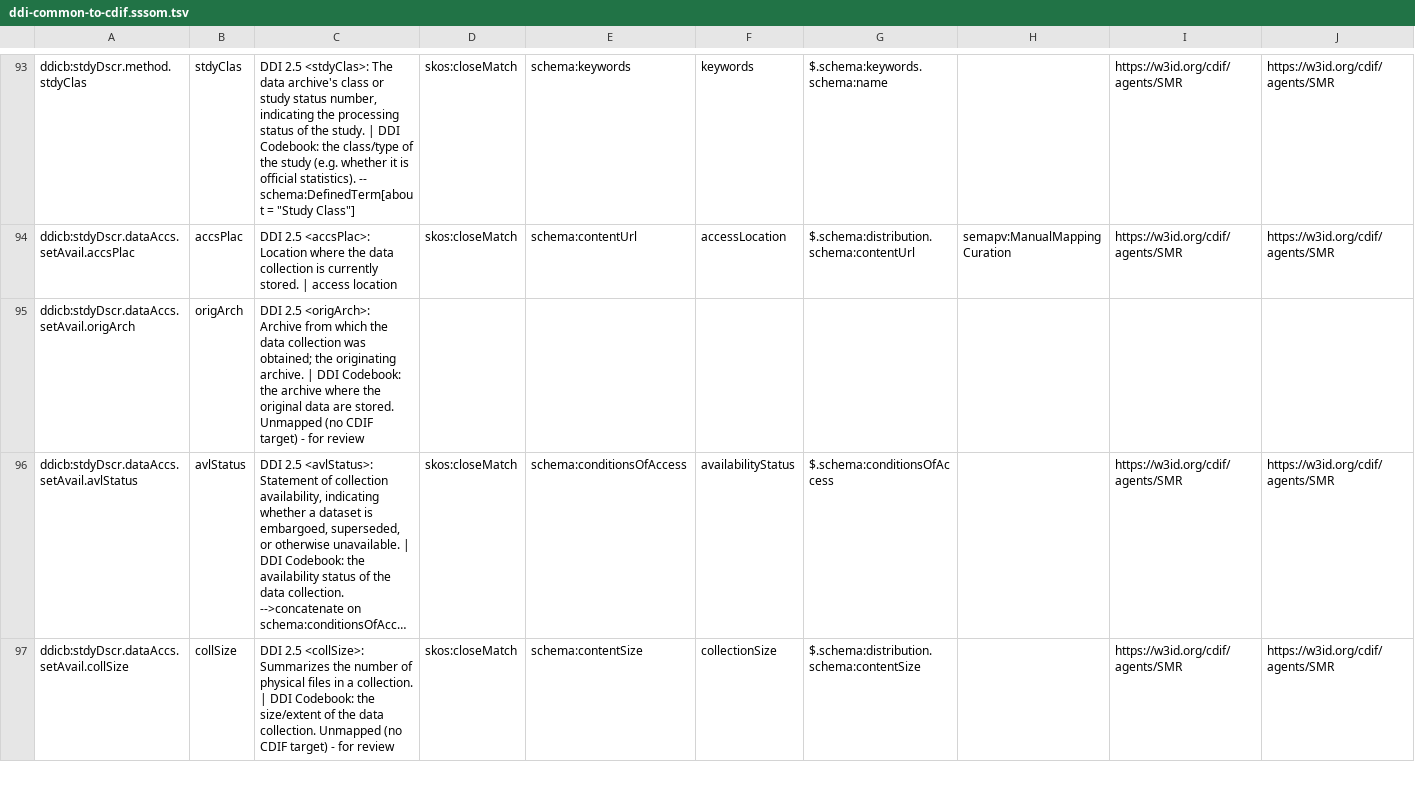
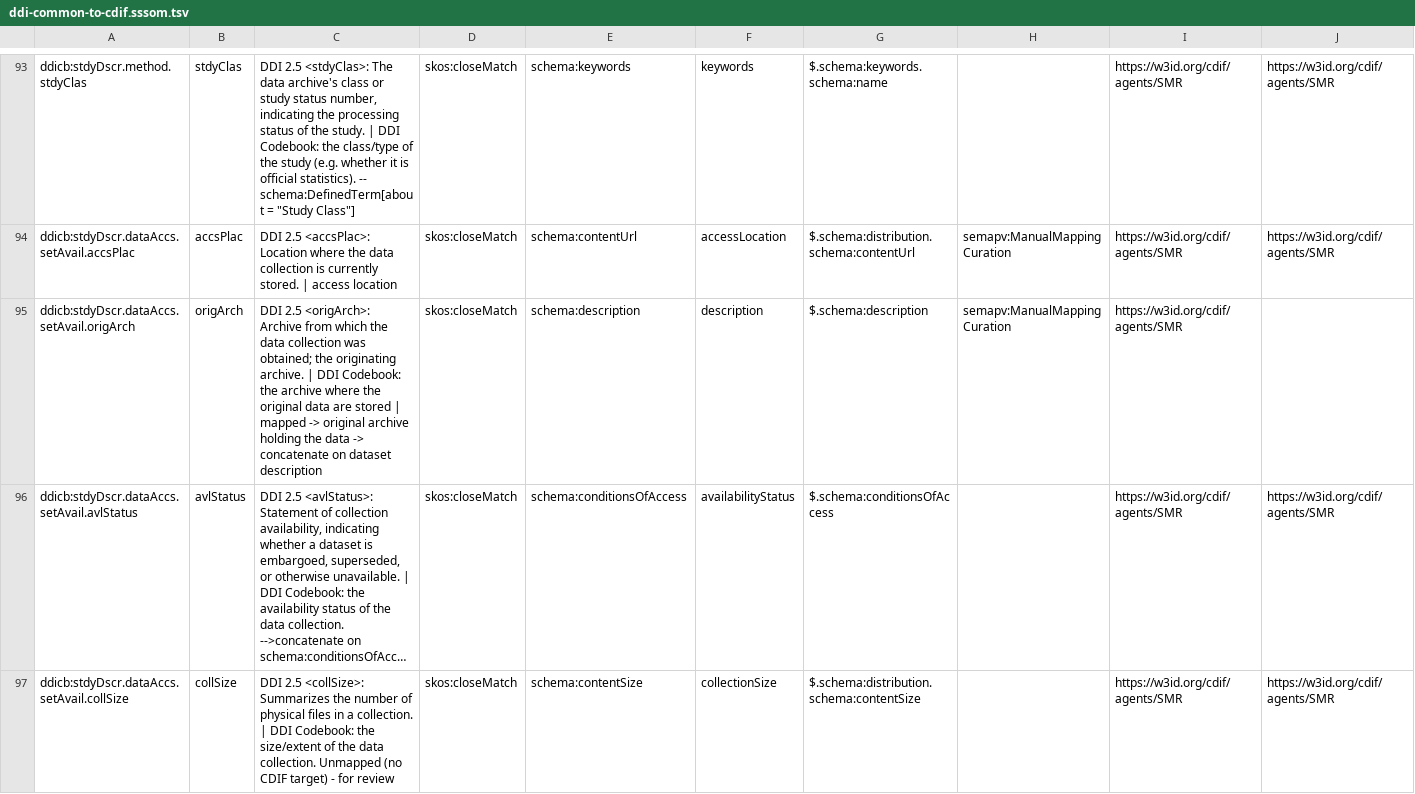
Before and after one commit to Cross-Domain-Interoperability-Framework/validation, a TSV file: converters/mappings/ddi-common-to-cdif.sssom.tsv, drawn as a sheet; only a part is shown, gaps mark what is left out; long unchanged cells end in …; the diff covers the shown part only; the diff names each change by its address in the sheet, - before the commit and + after, or states it on an @@ line.

```diff
--- a/converters/mappings/ddi-common-to-cdif.sssom.tsv
+++ b/converters/mappings/ddi-common-to-cdif.sssom.tsv
-C95: …data are stored. Unmapped (no CDIF target) - for review
+C95: …data are stored | mapped -> original archive holding the data -> concatenate on dataset description
-D95: (empty)
+D95: skos:closeMatch
-E95: (empty)
+E95: schema:description
-F95: (empty)
+F95: description
-G95: (empty)
+G95: $.schema:description
-H95: (empty)
+H95: semapv:ManualMappingCuration
-I95: (empty)
+I95: https://w3id.org/cdif/agents/SMR
```
Also changed, not shown: 175 edited cells elsewhere in this file, converters/mappings/ddi25-to-cdif.sssom.tsv.
